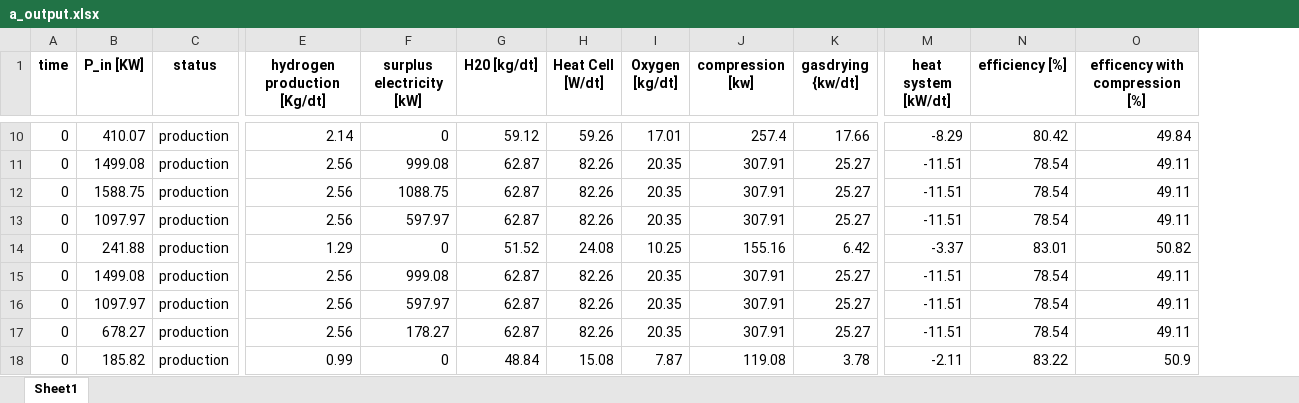
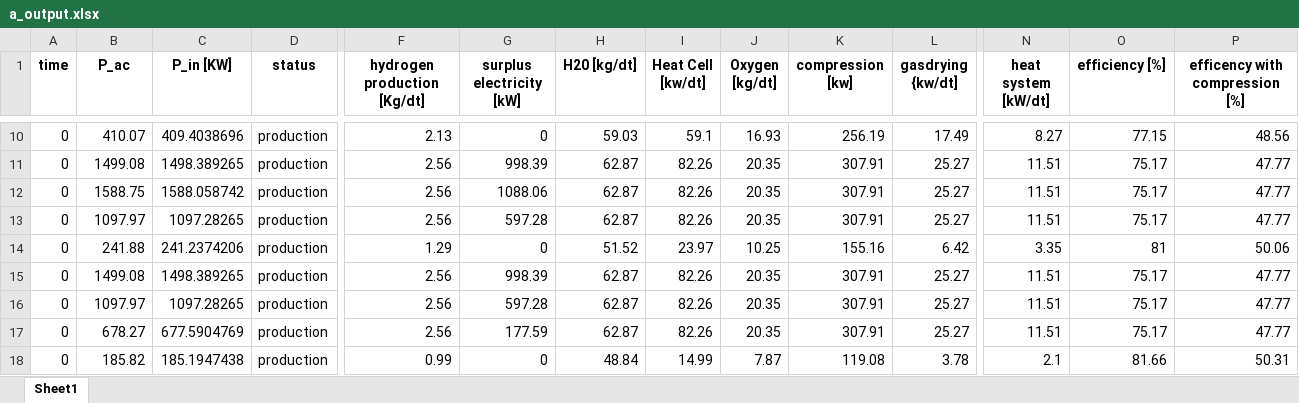
Before and after one commit to lilseigo/vpplib, an Excel workbook: vpplib/a_output.xlsx, sheet Sheet1, drawn as a sheet; only a part is shown, gaps mark what is left out; values as stored, in another font and other column widths than the file's, no borders; addresses are those after the commit; the diff covers the shown part only; the diff names each change by its address in the sheet, - before the commit and + after, or states it on an @@ line.

```diff
--- a/vpplib/a_output.xlsx (sheet Sheet1)
+++ b/vpplib/a_output.xlsx (sheet Sheet1)
+column C (P_in [KW]), rows 10-18: 409.4038696 | 1498.389265 | 1588.058742 | 1097.28265 | 241.2374206 | 1498.389265 | 1097.28265 | 677.5904769 | 185.1947438
-B1: P_in [KW]
+B1: P_ac
-I1: Heat Cell [W/dt]
+I1: Heat Cell [kw/dt]
-F10 (hydrogen production [Kg/dt]): 2.14
+F10 (hydrogen production [Kg/dt]): 2.13
-H10 (H20 [kg/dt]): 59.12
+H10 (H20 [kg/dt]): 59.03
-I10 (Heat Cell [kw/dt]): 59.26
+I10 (Heat Cell [kw/dt]): 59.1
-J10 (Oxygen [kg/dt]): 17.01
+J10 (Oxygen [kg/dt]): 16.93
-K10 (compression [kw]): 257.4
+K10 (compression [kw]): 256.19
-L10 (gasdrying {kw/dt]): 17.66
+L10 (gasdrying {kw/dt]): 17.49
-N10 (heat system [kW/dt]): -8.29
+N10 (heat system [kW/dt]): 8.27
-O10 (efficiency [%]): 80.42
+O10 (efficiency [%]): 77.15
-P10 (efficency with compression [%]): 49.84
+P10 (efficency with compression [%]): 48.56
-G11 (surplus electricity [kW]): 999.08
+G11 (surplus electricity [kW]): 998.39
-N11:N13 (heat system [kW/dt]): -11.51
+N11:N13 (heat system [kW/dt]): 11.51
-O11:O13 (efficiency [%]): 78.54
+O11:O13 (efficiency [%]): 75.17
-P11:P13 (efficency with compression [%]): 49.11
+P11:P13 (efficency with compression [%]): 47.77
-G12 (surplus electricity [kW]): 1088.75
+G12 (surplus electricity [kW]): 1088.06
-G13 (surplus electricity [kW]): 597.97
+G13 (surplus electricity [kW]): 597.28
-I14 (Heat Cell [kw/dt]): 24.08
+I14 (Heat Cell [kw/dt]): 23.97
-N14 (heat system [kW/dt]): -3.37
+N14 (heat system [kW/dt]): 3.35
-O14 (efficiency [%]): 83.01
+O14 (efficiency [%]): 81
-P14 (efficency with compression [%]): 50.82
+P14 (efficency with compression [%]): 50.06
-G15 (surplus electricity [kW]): 999.08
+G15 (surplus electricity [kW]): 998.39
-N15:N17 (heat system [kW/dt]): -11.51
+N15:N17 (heat system [kW/dt]): 11.51
-O15:O17 (efficiency [%]): 78.54
+O15:O17 (efficiency [%]): 75.17
-P15:P17 (efficency with compression [%]): 49.11
+P15:P17 (efficency with compression [%]): 47.77
-G16 (surplus electricity [kW]): 597.97
+G16 (surplus electricity [kW]): 597.28
-G17 (surplus electricity [kW]): 178.27
+G17 (surplus electricity [kW]): 177.59
-I18 (Heat Cell [kw/dt]): 15.08
+I18 (Heat Cell [kw/dt]): 14.99
-N18 (heat system [kW/dt]): -2.11
+N18 (heat system [kW/dt]): 2.1
-O18 (efficiency [%]): 83.22
+O18 (efficiency [%]): 81.66
-P18 (efficency with compression [%]): 50.9
+P18 (efficency with compression [%]): 50.31
```
Also changed, not shown: 303 edited cells elsewhere in this sheet, 4 other files.
